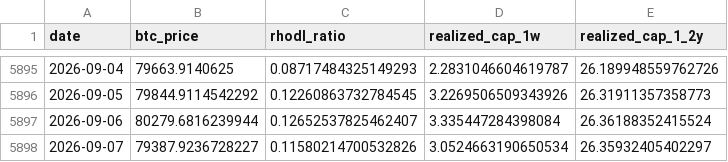
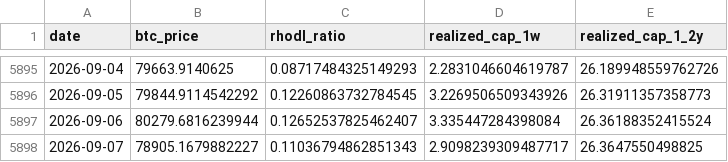
Before and after one commit to yudiyanto88/Onchain-Dashboard, a CSV file: data_rhodl.csv, drawn as a sheet; only a part is shown, gaps mark what is left out.

```diff
--- a/data_rhodl.csv
+++ b/data_rhodl.csv
@@ -5897,2 +5897,2 @@ date,btc_price,rhodl_ratio,realized_cap_1w,realized_cap_1_2y
 2026-09-06,80279.6816239944,0.12652537825462407,3.335447284398084,26.36188352415524
-2026-09-07,79387.9236728227,0.11580214700532826,3.0524663190650534,26.35932405402297
+2026-09-07,78905.1679882227,0.11036794862851343,2.9098239309487717,26.3647550498825
```
Also changed, not shown: data_apparent_demand.csv, data_cdd.csv, 11 other files.
